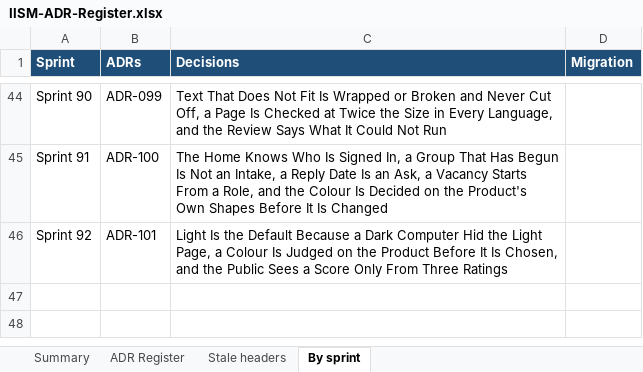
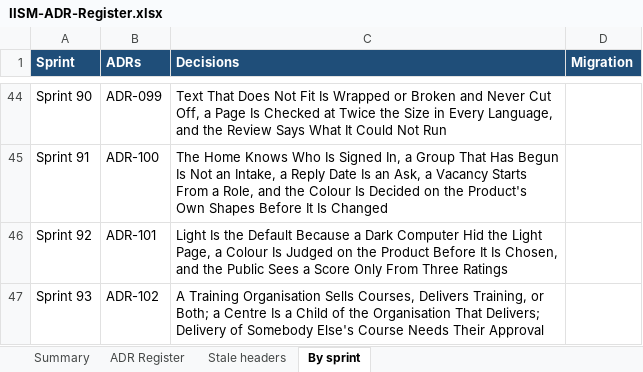
Before and after one commit to hegdekattehnew/iism, an Excel workbook: docs/adr/IISM-ADR-Register.xlsx, sheet By sprint, drawn as a sheet; only a part is shown, gaps mark what is left out; values as stored, in another font and other column widths than the file's, no borders; the diff names each change by its address in the sheet, - before the commit and + after, or states it on an @@ line.

```diff
--- a/docs/adr/IISM-ADR-Register.xlsx (sheet By sprint)
+++ b/docs/adr/IISM-ADR-Register.xlsx (sheet By sprint)
+row 47: Sprint 93 | ADR-102 | A Training Organisation Sells Courses, Delivers Training, or Both; a Centre Is a Child of the Organisation That Delivers; Delivery of Somebody Else's Course Needs Their Approval
```
Also changed, not shown: sheet ADR Register, sheet Summary, 23 other files.
